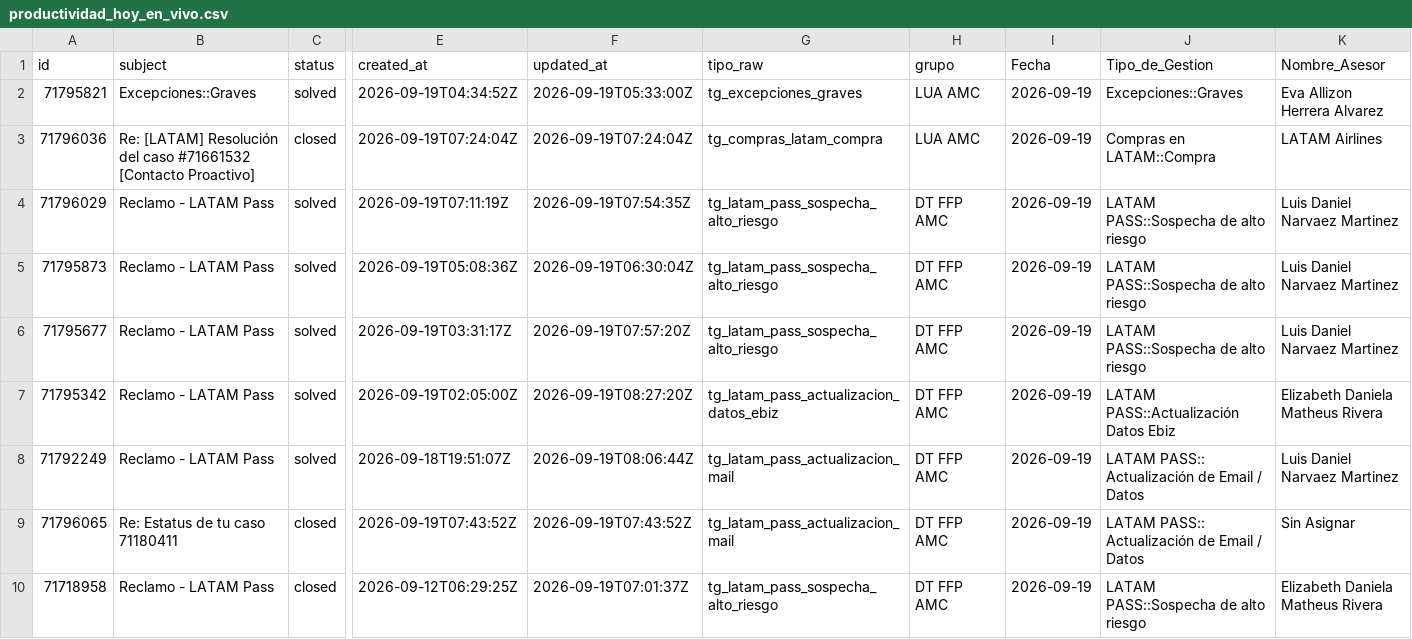
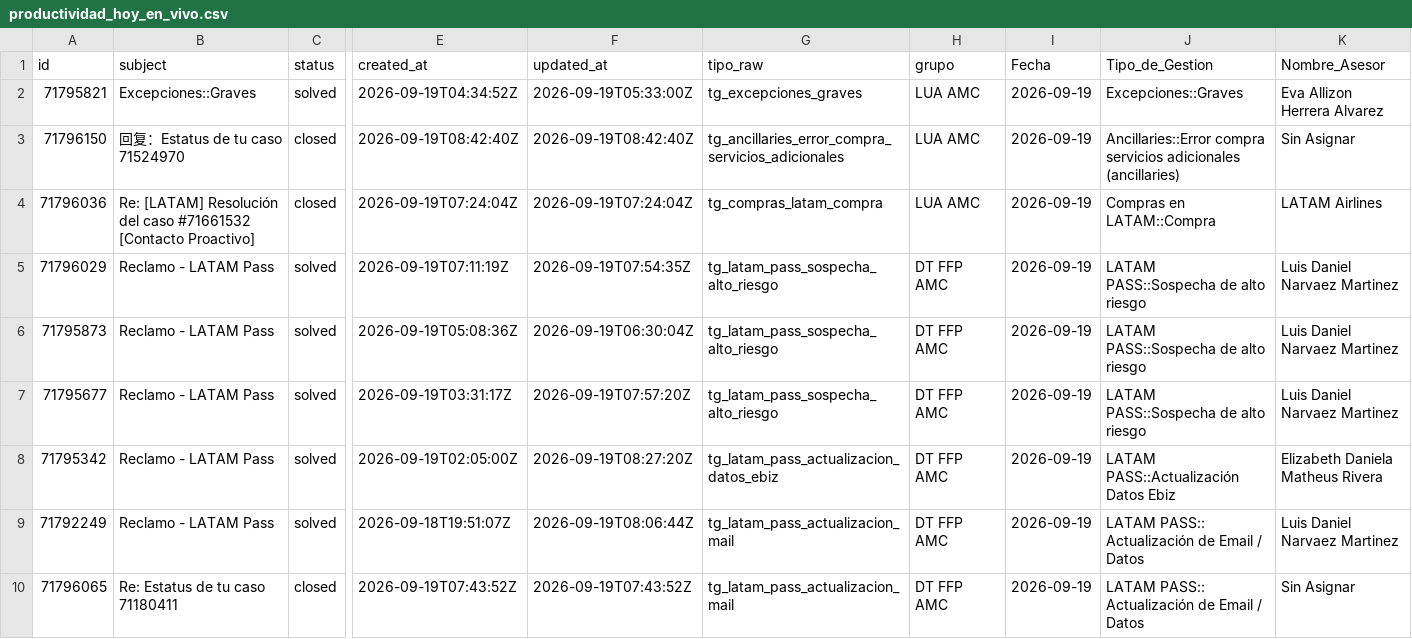
Before and after one commit to carlosmurilloealmacontact/presencia-genesys, a CSV file: data/zendesk/productividad_hoy_en_vivo.csv, drawn as a sheet; only a part is shown, gaps mark what is left out; the shorter side is filled out with more unchanged rows; rows hold the shown columns only; the diff names each change by its address in the sheet, - before the commit and + after, or states it on an @@ line.

Commit message:
Auto-sync Zendesk/Salesforce [2026-09-19 03:48]

```diff
--- a/data/zendesk/productividad_hoy_en_vivo.csv
+++ b/data/zendesk/productividad_hoy_en_vivo.csv
+row 3: 71796150 | 回复：Estatus de tu caso 71524970 | closed | 2026-09-19T08:42:40Z | 2026-09-19T08:42:40Z | tg_ancillaries_error_compra_servicios_adicionales | LUA AMC | 2026-09-19 | Ancillaries::Error compra servicios adicionales (ancillaries) | Sin Asignar
```
Also changed, not shown: data/zendesk/demanda_diaria_colas.csv, 2 other files.
